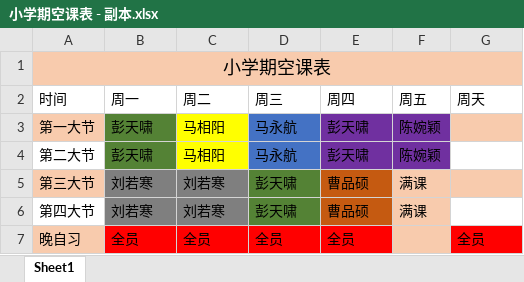
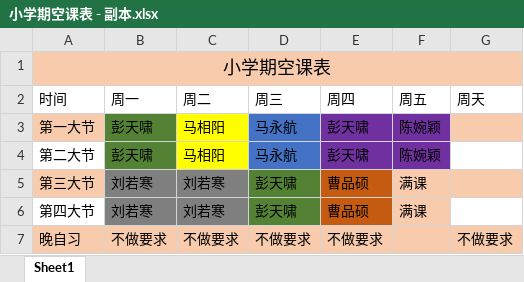
Before and after one commit to AlexanderArthur/ITF, an Excel workbook: IAEA/值班表/小学期空课表 - 副本.xlsx, sheet Sheet1, drawn as a sheet; values as stored, in another font and other column widths than the file's, no borders; the diff names each change by its address in the sheet, - before the commit and + after, or states it on an @@ line.

```diff
--- a/IAEA/值班表/小学期空课表 - 副本.xlsx (sheet Sheet1)
+++ b/IAEA/值班表/小学期空课表 - 副本.xlsx (sheet Sheet1)
-B7 (周一): 全员
+B7 (周一): 不做要求
-B7:E7 fill: #FF0000
+B7:E7 fill: #F8CBAD
-C7 (周二): 全员
+C7 (周二): 不做要求
-D7 (周三): 全员
+D7 (周三): 不做要求
-E7 (周四): 全员
+E7 (周四): 不做要求
-G7 (周天): 全员
+G7 (周天): 不做要求
-G7 fill: #FF0000
+G7 fill: #F8CBAD
```
Also changed, not shown: IAEA/值班表/ITF-小学期空课表.xlsx.
